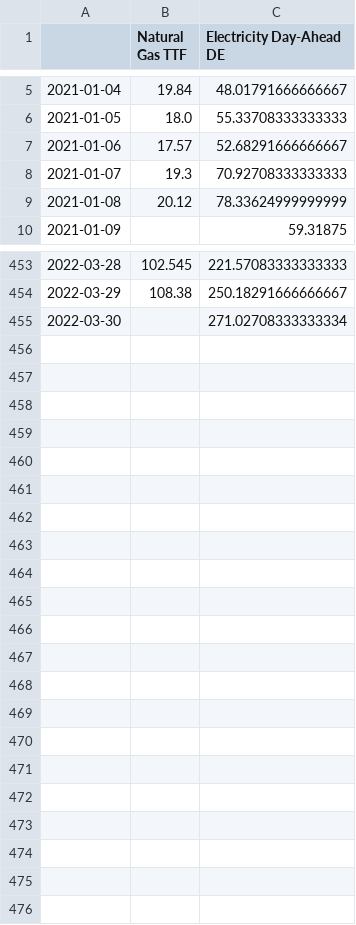
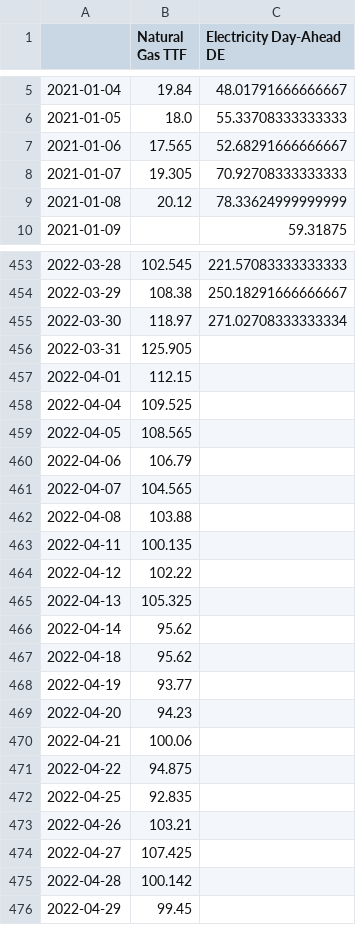
Before and after one commit to oruhnau/energy_demand, a CSV file: data/gas_and_electricity_prices.csv, drawn as a sheet; only a part is shown, gaps mark what is left out; the diff covers the shown part only.

Commit message:
April 2022 data update

```diff
--- a/data/gas_and_electricity_prices.csv
+++ b/data/gas_and_electricity_prices.csv
@@ -6,4 +6,4 @@
 2021-01-05,18.0,55.33708333333333
-2021-01-06,17.57,52.68291666666667
-2021-01-07,19.3,70.92708333333333
+2021-01-06,17.565,52.68291666666667
+2021-01-07,19.305,70.92708333333333
 2021-01-08,20.12,78.33624999999999
@@ -454,2 +454,23 @@
 2022-03-29,108.38,250.18291666666667
-2022-03-30,,271.02708333333334
+2022-03-30,118.97,271.02708333333334
+2022-03-31,125.905,
+2022-04-01,112.15,
+2022-04-04,109.525,
+2022-04-05,108.565,
+2022-04-06,106.79,
+2022-04-07,104.565,
+2022-04-08,103.88,
+2022-04-11,100.135,
+2022-04-12,102.22,
+2022-04-13,105.325,
+2022-04-14,95.62,
+2022-04-18,95.62,
+2022-04-19,93.77,
+2022-04-20,94.23,
+2022-04-21,100.06,
+2022-04-22,94.875,
+2022-04-25,92.835,
+2022-04-26,103.21,
+2022-04-27,107.425,
+2022-04-28,100.142,
+2022-04-29,99.45,
```
Also changed, not shown: 52 edited cells elsewhere in this file, data/Trading Hub Europe Publications Transparency Aggregated consumption data.csv, data/gas_prices_TTF.csv, 4 other files.
